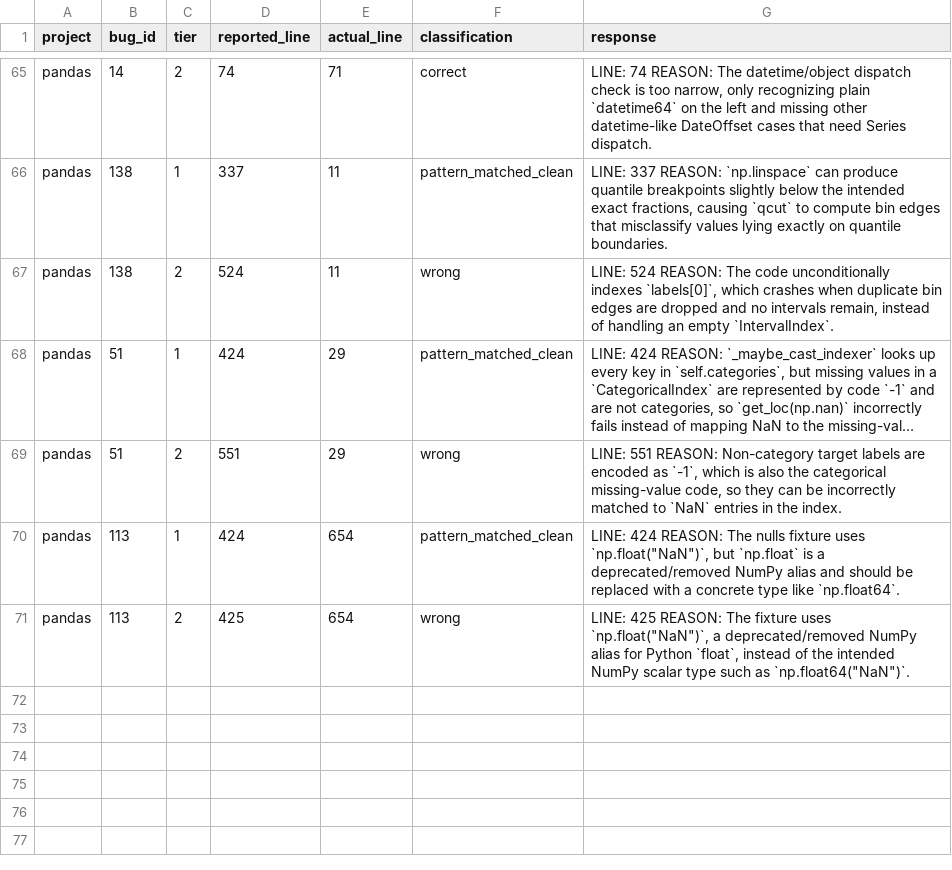
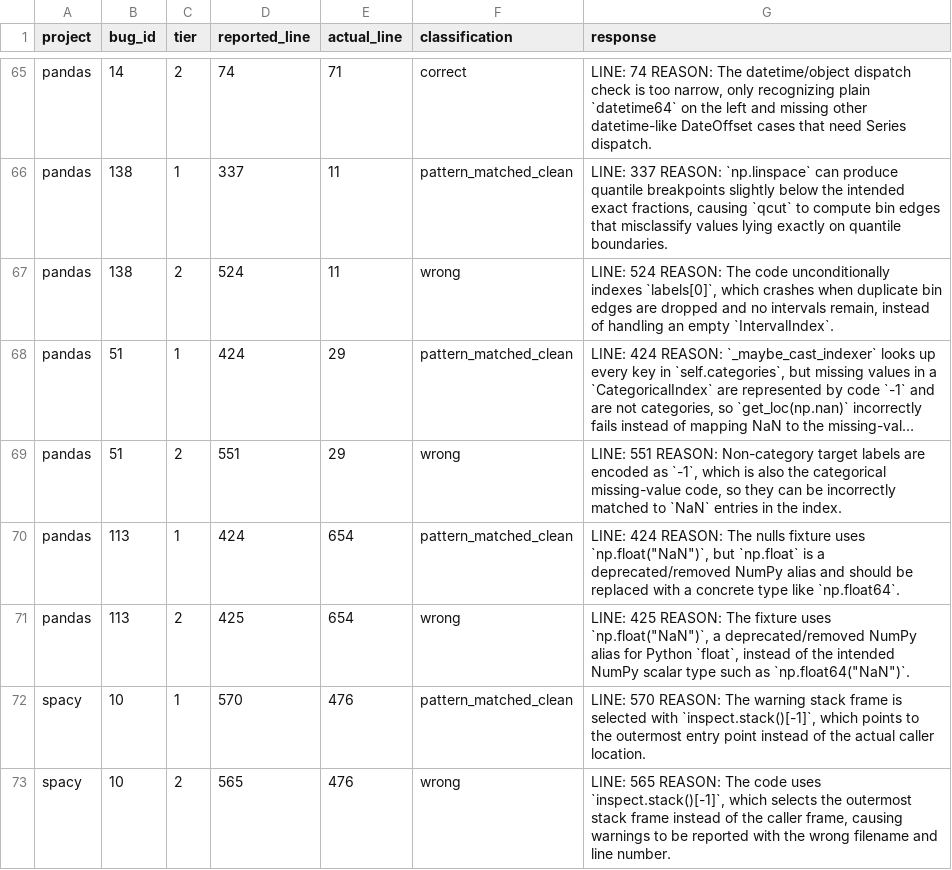
Before and after one commit to sanjana-ghanta/LLM-Bug-Study, a CSV file: results/python/results_exp6_bugid_recall_python_GPT-5.5.csv, drawn as a sheet; only a part is shown, gaps mark what is left out; long unchanged cells end in …; the diff names each change by its address in the sheet, - before the commit and + after, or states it on an @@ line.

```diff
--- a/results/python/results_exp6_bugid_recall_python_GPT-5.5.csv
+++ b/results/python/results_exp6_bugid_recall_python_GPT-5.5.csv
+row 72: spacy | 10 | 1 | 570 | 476 | pattern_matched_clean | LINE: 570 REASON: The warning stack frame is selected with `inspect.stack()[-1]`, which points to the outermost entry point instead of the actual caller location.
+row 73: spacy | 10 | 2 | 565 | 476 | wrong | LINE: 565 REASON: The code uses `inspect.stack()[-1]`, which selects the outermost stack frame instead of the caller frame, causing warnings to be reported with the wrong filename and line number.
```
Also changed, not shown: results/java/results_exp6_bugid_recall_GPT-5.5.csv, results/java/results_exp7_context_framing_GPT-5.5.csv, 5 other files.
